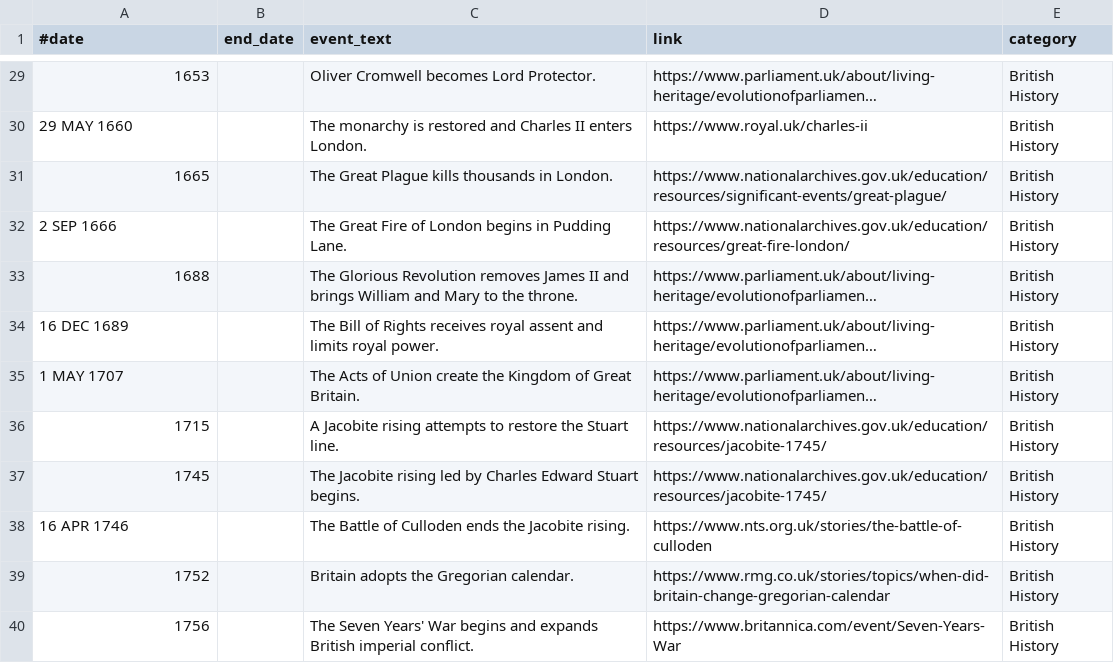
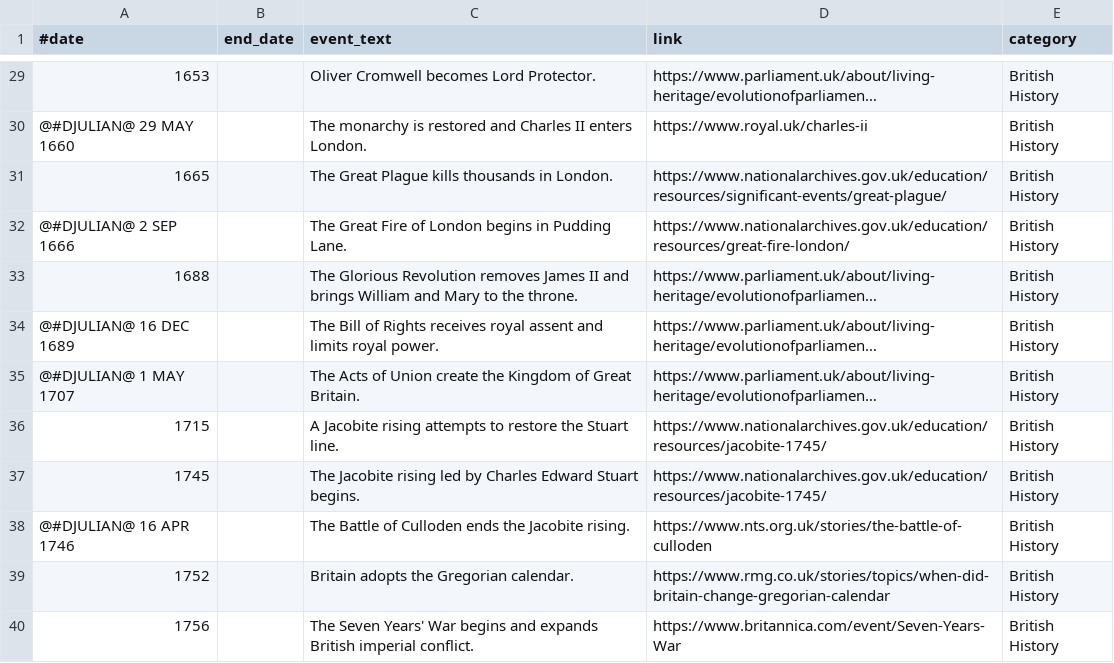
Before and after one commit to PottsNet/potts-historical-facts, a CSV file: resources/data/en_GB.csv, drawn as a sheet; only a part is shown, gaps mark what is left out; long unchanged cells end in …; the diff covers the shown part only; the diff names each change by its address in the sheet, - before the commit and + after, or states it on an @@ line.

Commit message:
Mark pre-1752 British dates as Julian (#15)

```diff
--- a/resources/data/en_GB.csv
+++ b/resources/data/en_GB.csv
-A30 (#date): 29 MAY 1660
+A30 (#date): @#DJULIAN@ 29 MAY 1660
-A32 (#date): 2 SEP 1666
+A32 (#date): @#DJULIAN@ 2 SEP 1666
-A34 (#date): 16 DEC 1689
+A34 (#date): @#DJULIAN@ 16 DEC 1689
-A35 (#date): 1 MAY 1707
+A35 (#date): @#DJULIAN@ 1 MAY 1707
-A38 (#date): 16 APR 1746
+A38 (#date): @#DJULIAN@ 16 APR 1746
```
Also changed, not shown: 13 edited cells elsewhere in this file.
